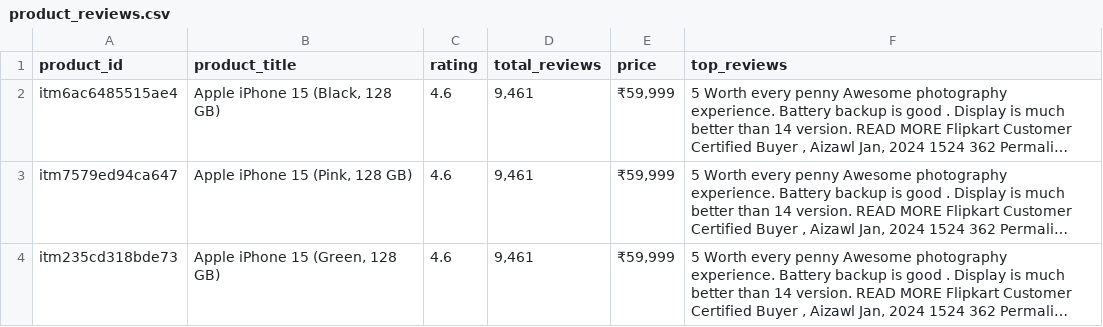
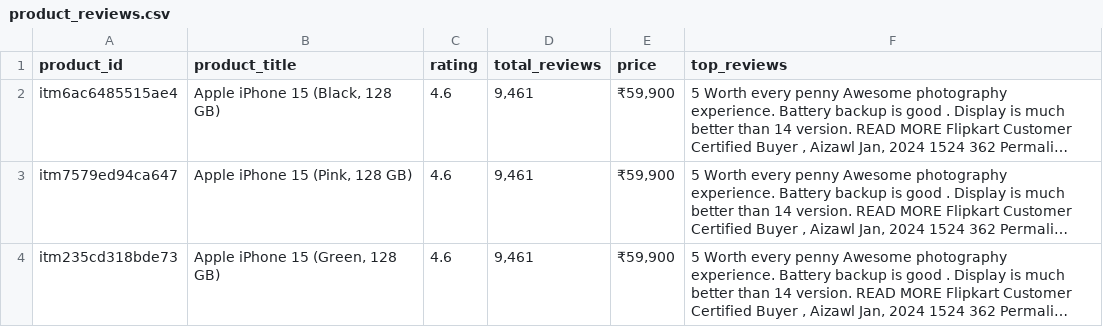
Before and after one commit to Mmbsaksd/ecom-prod-assistant, a CSV file: data/product_reviews.csv, drawn as a sheet; long unchanged cells end in …; the diff names each change by its address in the sheet, - before the commit and + after, or states it on an @@ line.

```diff
--- a/data/product_reviews.csv
+++ b/data/product_reviews.csv
-E2:E4 (price): ₹59,999
+E2:E4 (price): ₹59,900
```
Also changed, not shown: 3 other files.
